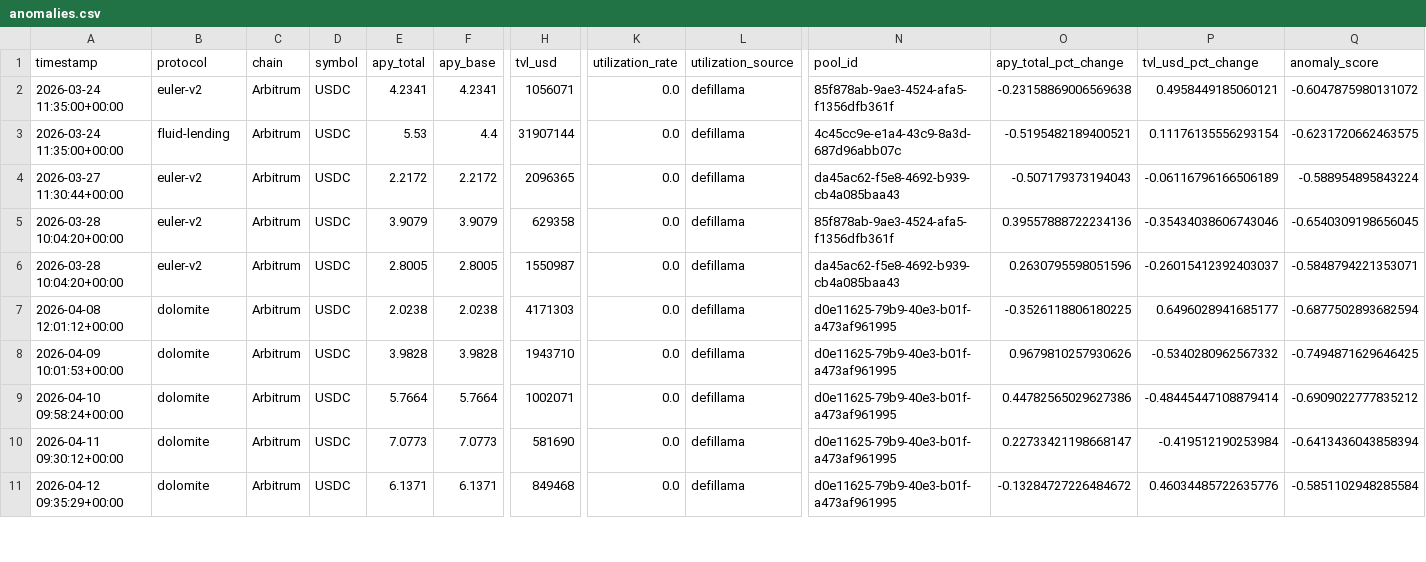
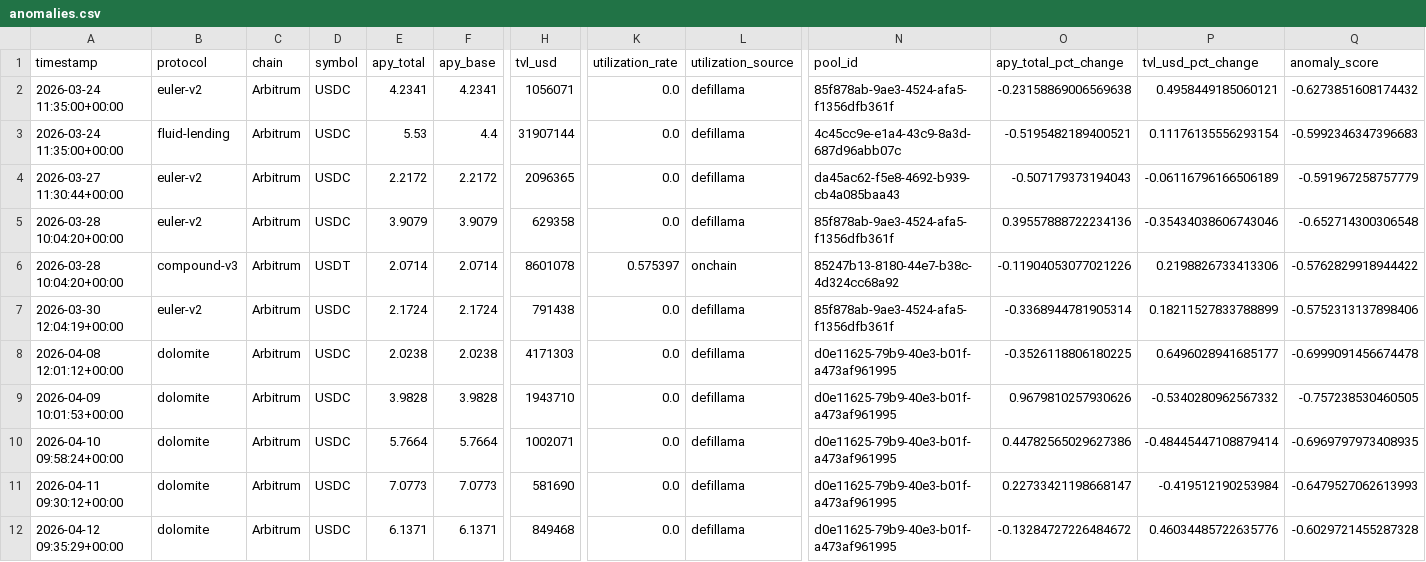
Before and after one commit to m-marcolazzeri/defi-monitor, a CSV file: data/anomalies.csv, drawn as a sheet; only a part is shown, gaps mark what is left out; addresses are those after the commit; rows hold the shown columns only; the diff covers the shown part only; the diff names each change by its address in the sheet, - before the commit and + after, or states it on an @@ line.

```diff
--- a/data/anomalies.csv
+++ b/data/anomalies.csv
-Q2 (anomaly_score): -0.6047875980131072
+Q2 (anomaly_score): -0.6273851608174432
-Q3 (anomaly_score): -0.6231720662463575
+Q3 (anomaly_score): -0.5992346347396683
-Q4 (anomaly_score): -0.588954895843224
+Q4 (anomaly_score): -0.591967258757779
-Q5 (anomaly_score): -0.6540309198656045
+Q5 (anomaly_score): -0.652714300306548
-B6 (protocol): euler-v2
+B6 (protocol): compound-v3
-D6 (symbol): USDC
+D6 (symbol): USDT
-E6 (apy_total): 2.8005
+E6 (apy_total): 2.0714
-F6 (apy_base): 2.8005
+F6 (apy_base): 2.0714
-H6 (tvl_usd): 1550987
+H6 (tvl_usd): 8601078
-K6 (utilization_rate): 0.0
+K6 (utilization_rate): 0.575397
-L6 (utilization_source): defillama
+L6 (utilization_source): onchain
-N6 (pool_id): da45ac62-f5e8-4692-b939-cb4a085baa43
+N6 (pool_id): 85247b13-8180-44e7-b38c-4d324cc68a92
-O6 (apy_total_pct_change): 0.2630795598051596
+O6 (apy_total_pct_change): -0.11904053077021226
-P6 (tvl_usd_pct_change): -0.26015412392403037
+P6 (tvl_usd_pct_change): 0.2198826733413306
-Q6 (anomaly_score): -0.5848794221353071
+Q6 (anomaly_score): -0.5762829918944422
+row 7: 2026-03-30 12:04:19+00:00 | euler-v2 | Arbitrum | USDC | 2.1724 | 2.1724 | 791438 | 0.0 | defillama | 85f878ab-9ae3-4524-afa5-f1356dfb361f | -0.3368944781905314 | 0.18211527833788899 | -0.5752313137898406
-Q8 (anomaly_score): -0.6877502893682594
+Q8 (anomaly_score): -0.6999091456674478
-Q9 (anomaly_score): -0.7494871629646425
+Q9 (anomaly_score): -0.757238530460505
-Q10 (anomaly_score): -0.6909022777835212
+Q10 (anomaly_score): -0.6969797973408935
-Q11 (anomaly_score): -0.6413436043858394
+Q11 (anomaly_score): -0.6479527062613993
-Q12 (anomaly_score): -0.5851102948285584
+Q12 (anomaly_score): -0.6029721455287328
```
Also changed, not shown: 1 added row, 1 removed row and 38 edited cells elsewhere in this file, data/multi_protocol.csv, data/rebalancing_recommendations.csv, 1 other file.
